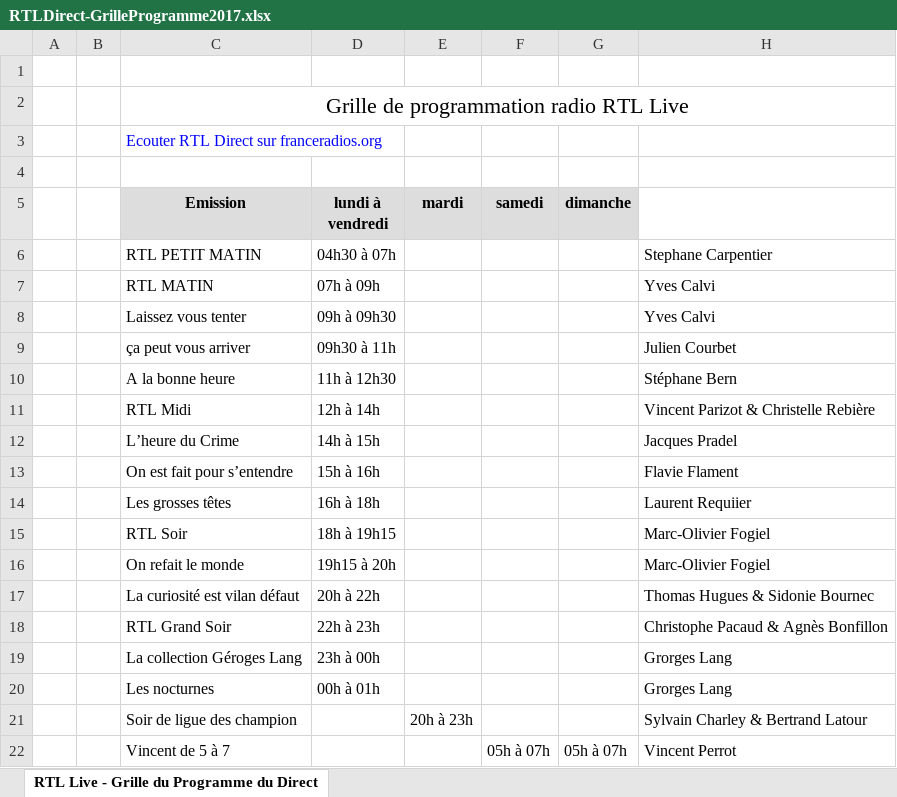
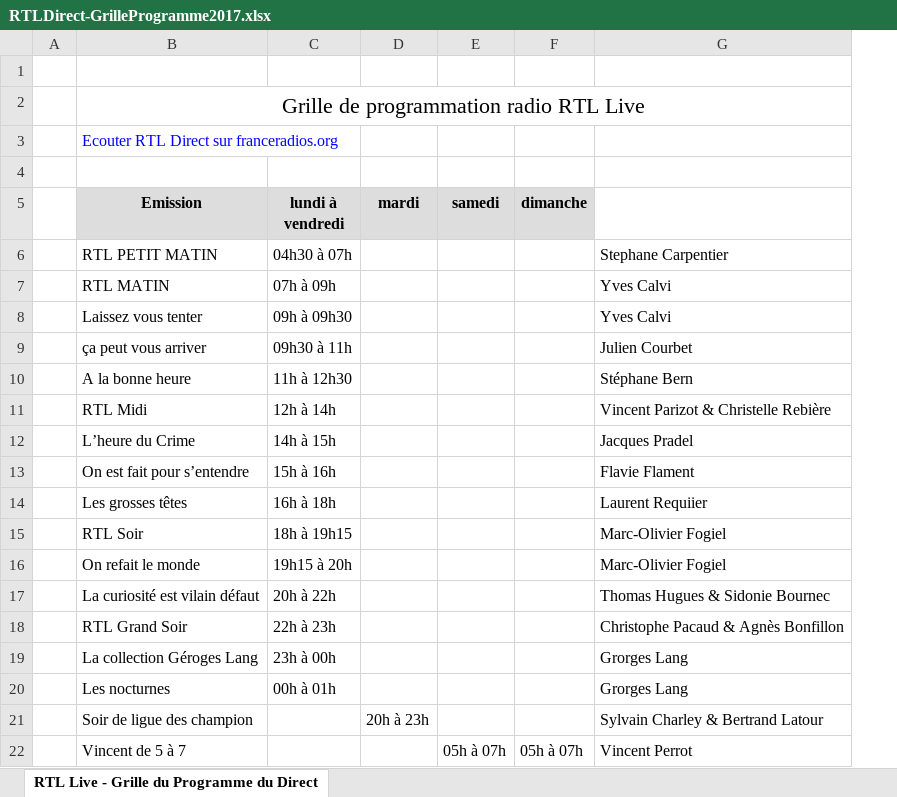
Before and after one commit to fat84/fr, an Excel workbook: assets/RTLDirect-GrilleProgramme2017.xlsx, sheet RTL Live - Grille du Programme du Direct, drawn as a sheet; only a part is shown; values as stored, in another font and other column widths than the file's, no borders; removed rows and columns are numbered as before the commit, all else as after; the diff names each change by its address in the sheet, - before the commit and + after, or states it on an @@ line.

```diff
--- a/assets/RTLDirect-GrilleProgramme2017.xlsx (sheet RTL Live - Grille du Programme du Direct)
+++ b/assets/RTLDirect-GrilleProgramme2017.xlsx (sheet RTL Live - Grille du Programme du Direct)
-column B, empty
-B17 (Emission): La curiosité est vilan défaut
+B17 (Emission): La curiosité est vilain défaut
```
Also changed, not shown: 4 other files.
